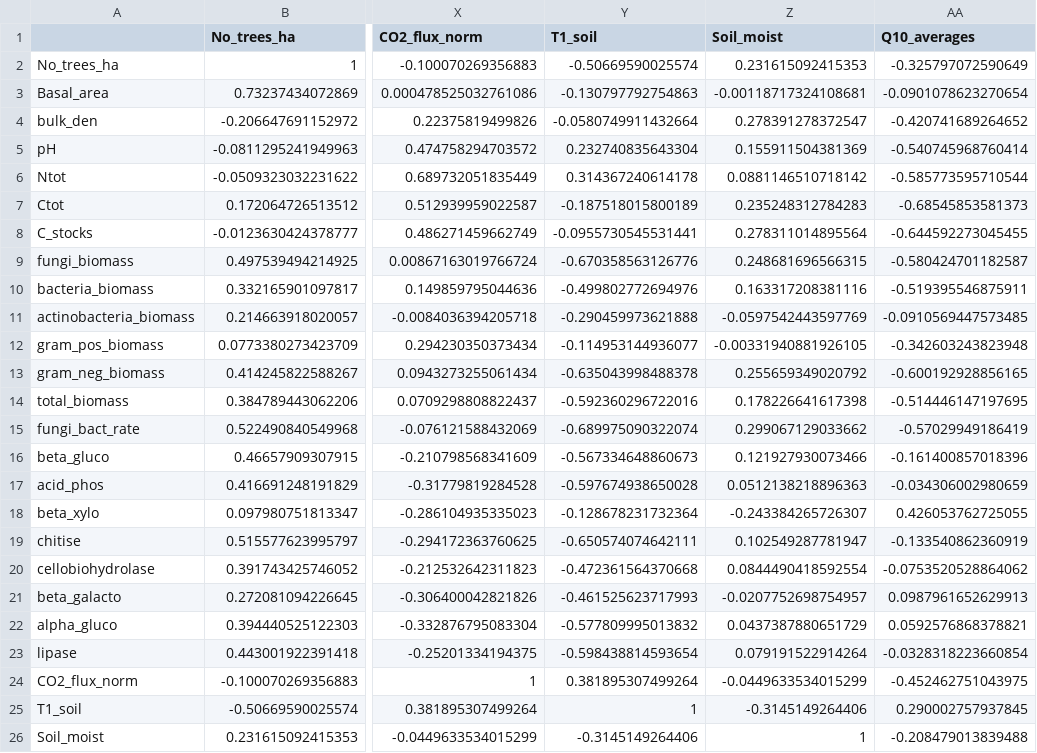
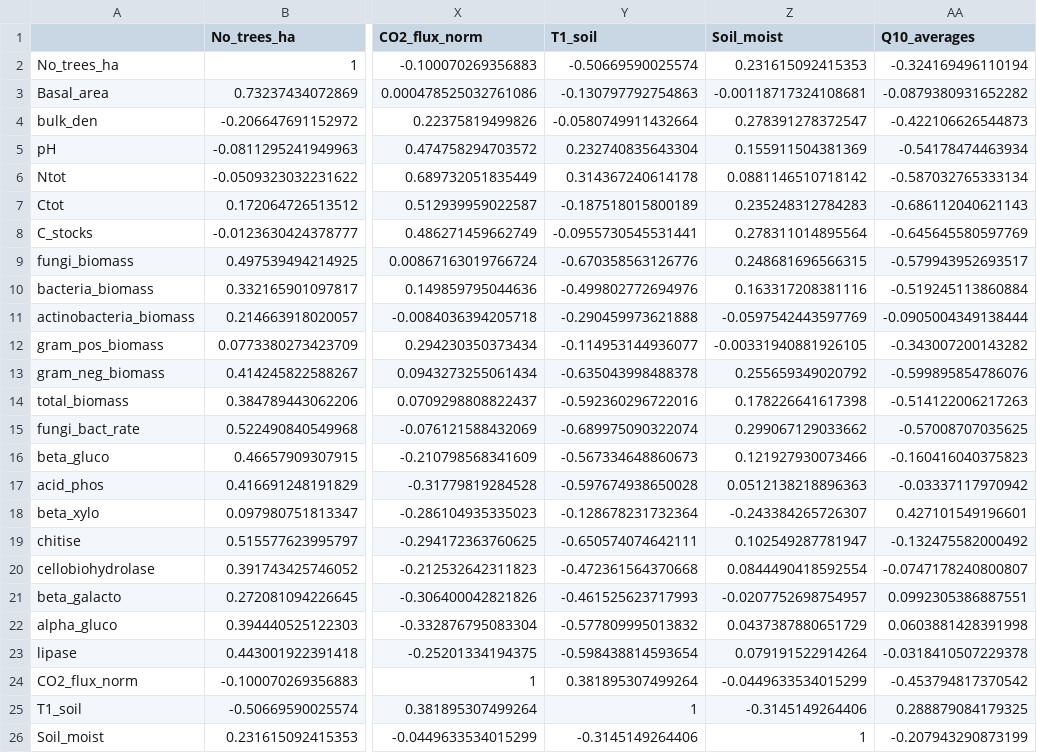
Before and after one commit to ilmenichetti/activation_energy_Holisoils, a CSV file: Checks/Correlation_mat_Q10.csv, drawn as a sheet; only a part is shown, gaps mark what is left out; the diff covers the shown part only; the diff names each change by its address in the sheet, - before the commit and + after, or states it on an @@ line.

```diff
--- a/Checks/Correlation_mat_Q10.csv
+++ b/Checks/Correlation_mat_Q10.csv
-AA2 (Q10_averages): -0.325797072590649
+AA2 (Q10_averages): -0.324169496110194
-AA3 (Q10_averages): -0.0901078623270654
+AA3 (Q10_averages): -0.0879380931652282
-AA4 (Q10_averages): -0.420741689264652
+AA4 (Q10_averages): -0.422106626544873
-AA5 (Q10_averages): -0.540745968760414
+AA5 (Q10_averages): -0.54178474463934
-AA6 (Q10_averages): -0.585773595710544
+AA6 (Q10_averages): -0.587032765333134
-AA7 (Q10_averages): -0.68545853581373
+AA7 (Q10_averages): -0.686112040621143
-AA8 (Q10_averages): -0.644592273045455
+AA8 (Q10_averages): -0.645645580597769
-AA9 (Q10_averages): -0.580424701182587
+AA9 (Q10_averages): -0.579943952693517
-AA10 (Q10_averages): -0.519395546875911
+AA10 (Q10_averages): -0.519245113860884
-AA11 (Q10_averages): -0.0910569447573485
+AA11 (Q10_averages): -0.0905004349138444
-AA12 (Q10_averages): -0.342603243823948
+AA12 (Q10_averages): -0.343007200143282
-AA13 (Q10_averages): -0.600192928856165
+AA13 (Q10_averages): -0.599895854786076
-AA14 (Q10_averages): -0.514446147197695
+AA14 (Q10_averages): -0.514122006217263
-AA15 (Q10_averages): -0.57029949186419
+AA15 (Q10_averages): -0.57008707035625
-AA16 (Q10_averages): -0.161400857018396
+AA16 (Q10_averages): -0.160416040375823
-AA17 (Q10_averages): -0.034306002980659
+AA17 (Q10_averages): -0.03337117970942
-AA18 (Q10_averages): 0.426053762725055
+AA18 (Q10_averages): 0.427101549196601
-AA19 (Q10_averages): -0.133540862360919
+AA19 (Q10_averages): -0.132475582000492
-AA20 (Q10_averages): -0.0753520528864062
+AA20 (Q10_averages): -0.0747178240800807
-AA21 (Q10_averages): 0.0987961652629913
+AA21 (Q10_averages): 0.0992305386887551
-AA22 (Q10_averages): 0.0592576868378821
+AA22 (Q10_averages): 0.0603881428391998
-AA23 (Q10_averages): -0.0328318223660854
+AA23 (Q10_averages): -0.0318410507229378
-AA24 (Q10_averages): -0.452462751043975
+AA24 (Q10_averages): -0.453794817370542
-AA25 (Q10_averages): 0.290002757937845
+AA25 (Q10_averages): 0.288879084179325
-AA26 (Q10_averages): -0.208479013839488
+AA26 (Q10_averages): -0.207943290873199
```
Also changed, not shown: 25 edited cells elsewhere in this file, 5 other files.
